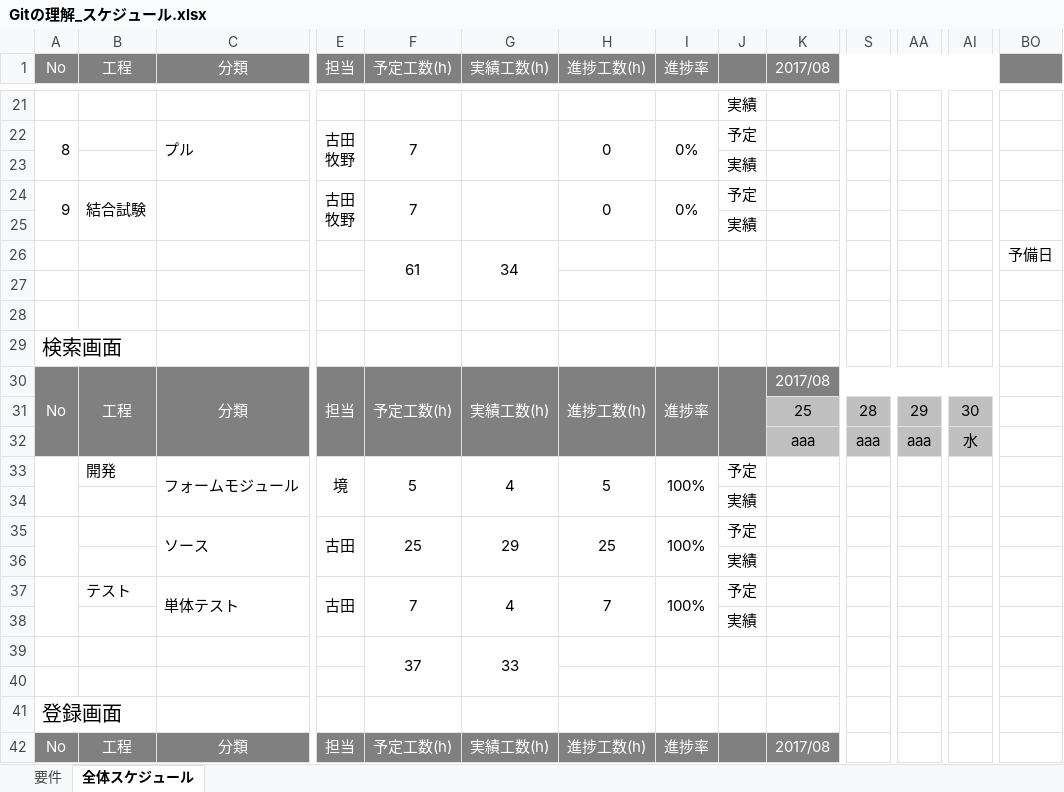
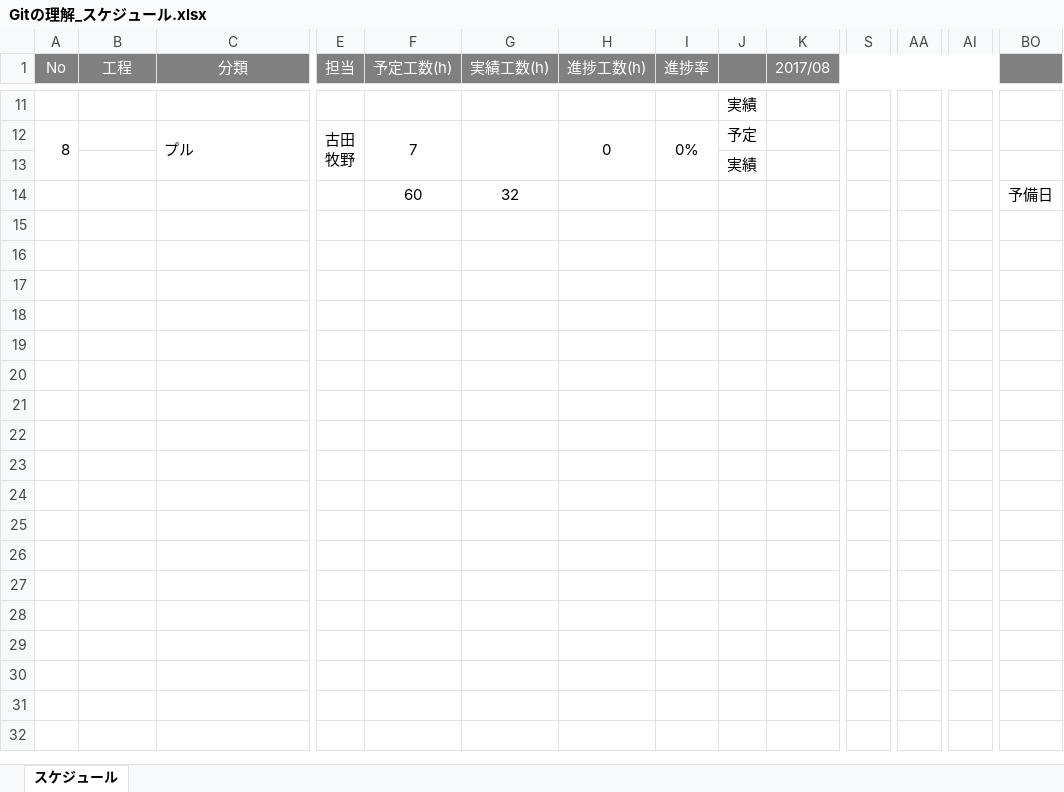
Before and after one commit to csjwhat/test, an Excel workbook: Gitの理解_スケジュール.xlsx, sheet スケジュール, drawn as a sheet; only a part is shown, gaps mark what is left out; values as stored, in another font and other column widths than the file's, no borders; charts and pictures not drawn; removed rows and columns are numbered as before the commit, all else as after; rows hold the shown columns only; ↵ is a line break in a cell; the diff covers the shown part only; the diff names each change by its address in the sheet, - before the commit and + after, or states it on an @@ line.

Commit message:
スケジュールを更新

```diff
--- a/Gitの理解_スケジュール.xlsx (sheet スケジュール)
+++ b/Gitの理解_スケジュール.xlsx (sheet スケジュール)
-sheet tab: 全体スケジュール
+sheet tab: スケジュール
-sheet tab: 要件
-row 24: 9 | 結合試験 |  | 古田 ↵ 牧野 | 7 |  | 0 | 0% | 予定
-row 25:  |  |  |  |  |  |  |  | 実績
-row 26:  |  |  |  | 61 | 34 |  |  |  |  |  |  |  | 予備日
-row 14: (empty)
+row 14:  |  |  |  | 60 | 32 |  |  |  |  |  |  |  | 予備日
-row 28: (empty)
-row 29: 検索画面
-row 30: No | 工程 | 分類 | 担当 | 予定工数(h) | 実績工数(h) | 進捗工数(h) | 進捗率 |  | 2017/08
-row 31:  |  |  |  |  |  |  |  |  | 25 | 28 | 29 | 30
-row 32:  |  |  |  |  |  |  |  |  | aaa | aaa | aaa | 水
-row 33:  | 開発 | フォームモジュール | 境 | 5 | 4 | 5 | 100% | 予定
-row 34:  |  |  |  |  |  |  |  | 実績
-row 35:  |  | ソース | 古田 | 25 | 29 | 25 | 100% | 予定
-row 36:  |  |  |  |  |  |  |  | 実績
-row 37:  | テスト | 単体テスト | 古田 | 7 | 4 | 7 | 100% | 予定
-row 38:  |  |  |  |  |  |  |  | 実績
-row 39:  |  |  |  | 37 | 33
-row 40: (empty)
-row 41: 登録画面
-row 42: No | 工程 | 分類 | 担当 | 予定工数(h) | 実績工数(h) | 進捗工数(h) | 進捗率 |  | 2017/08
```
Also changed, not shown: 1 added row, 28 removed rows and 1 edited cell elsewhere in this sheet, formulas that keep their value, charts or pictures.
